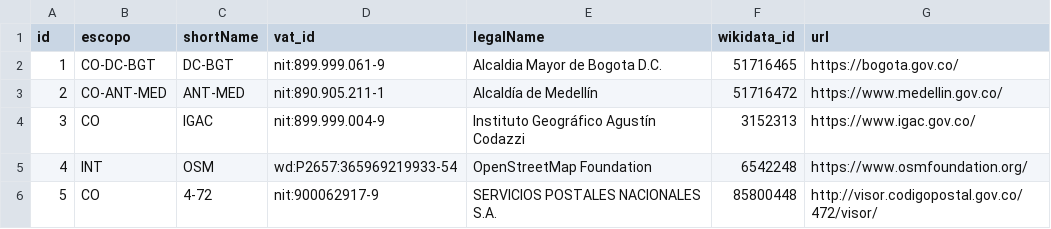
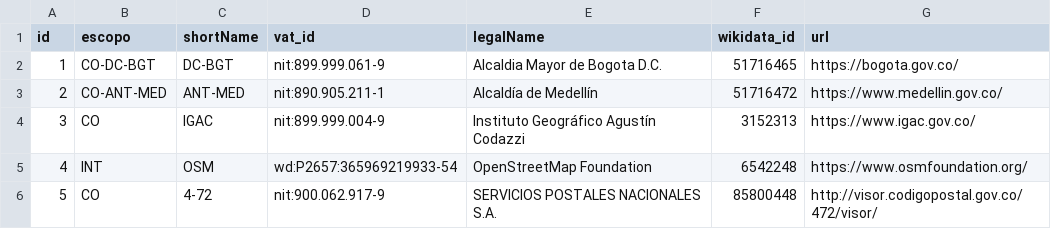
Before and after one commit to digital-guard/preserv-CO, a CSV file: data/donor.csv, drawn as a sheet.

Commit message:
Update donor.csv

```diff
--- a/data/donor.csv
+++ b/data/donor.csv
@@ -5,2 +5,2 @@ id,escopo,shortName,vat_id,legalName,wikidata_id,url
 4,INT,OSM,wd:P2657:365969219933-54,OpenStreetMap Foundation,6542248,https://www.osmfoundation.org/
-5,CO,4-72,nit:900062917-9,SERVICIOS POSTALES NACIONALES S.A.,85800448,http://visor.codigopostal.gov.co/472/visor/
+5,CO,4-72,nit:900.062.917-9,SERVICIOS POSTALES NACIONALES S.A.,85800448,http://visor.codigopostal.gov.co/472/visor/
```
